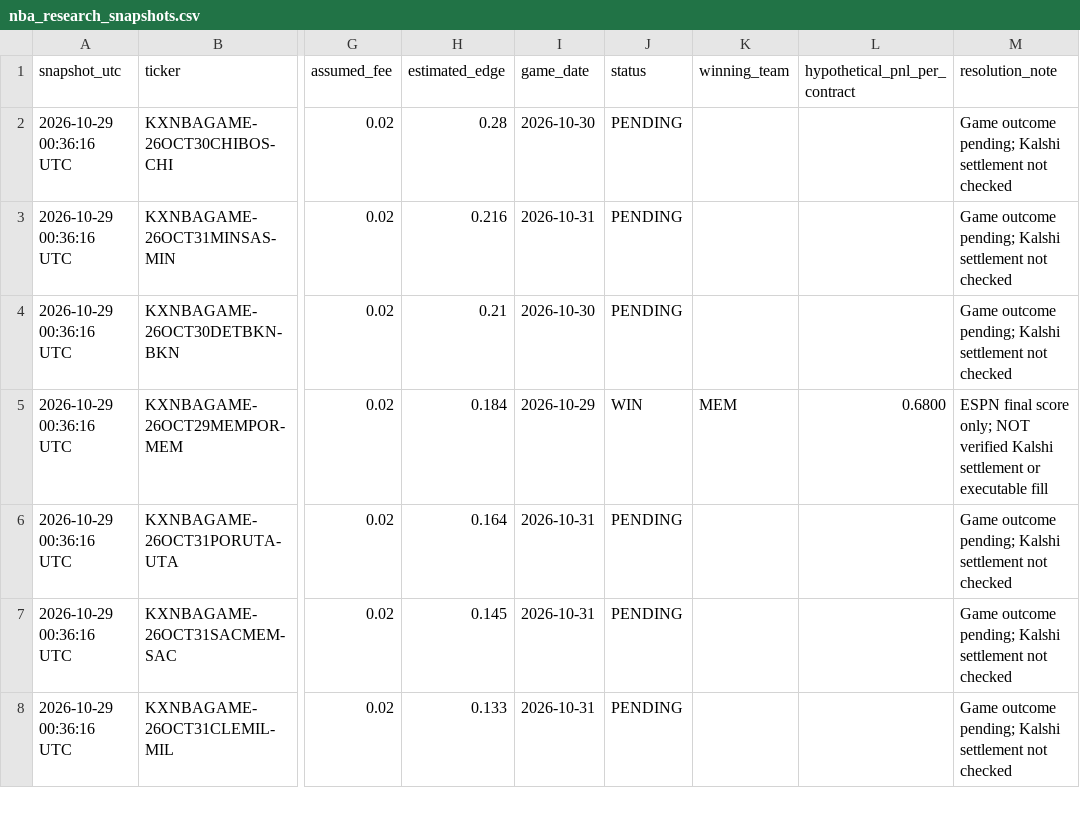
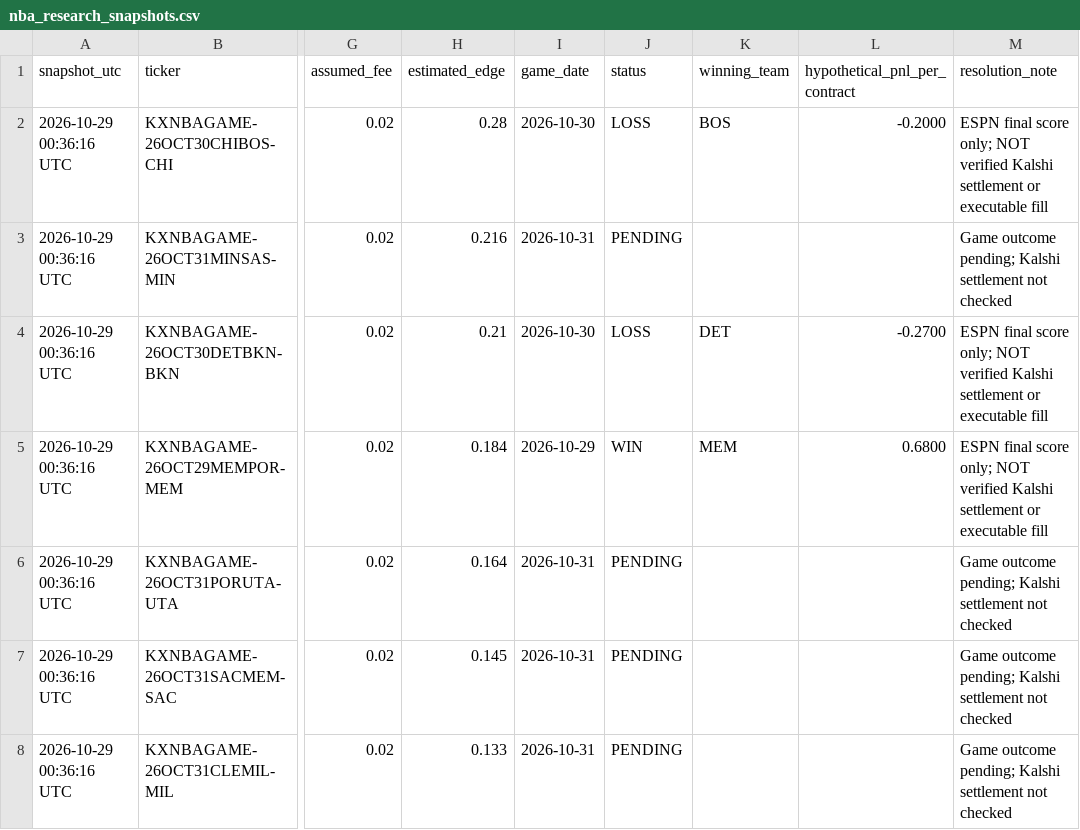
Before and after one commit to theemikebrown/kalshi-sports-edge, a CSV file: data/nba_research_snapshots.csv, drawn as a sheet; only a part is shown, gaps mark what is left out; the diff covers the shown part only; the diff names each change by its address in the sheet, - before the commit and + after, or states it on an @@ line.

```diff
--- a/data/nba_research_snapshots.csv
+++ b/data/nba_research_snapshots.csv
-J2 (status): PENDING
+J2 (status): LOSS
-K2 (winning_team): (empty)
+K2 (winning_team): BOS
-L2 (hypothetical_pnl_per_contract): (empty)
+L2 (hypothetical_pnl_per_contract): -0.2000
-M2 (resolution_note): Game outcome pending; Kalshi settlement not checked
+M2 (resolution_note): ESPN final score only; NOT verified Kalshi settlement or executable fill
-J4 (status): PENDING
+J4 (status): LOSS
-K4 (winning_team): (empty)
+K4 (winning_team): DET
-L4 (hypothetical_pnl_per_contract): (empty)
+L4 (hypothetical_pnl_per_contract): -0.2700
-M4 (resolution_note): Game outcome pending; Kalshi settlement not checked
+M4 (resolution_note): ESPN final score only; NOT verified Kalshi settlement or executable fill
```
Also changed, not shown: 10 added rows and 24 edited cells elsewhere in this file, 2 other files.
